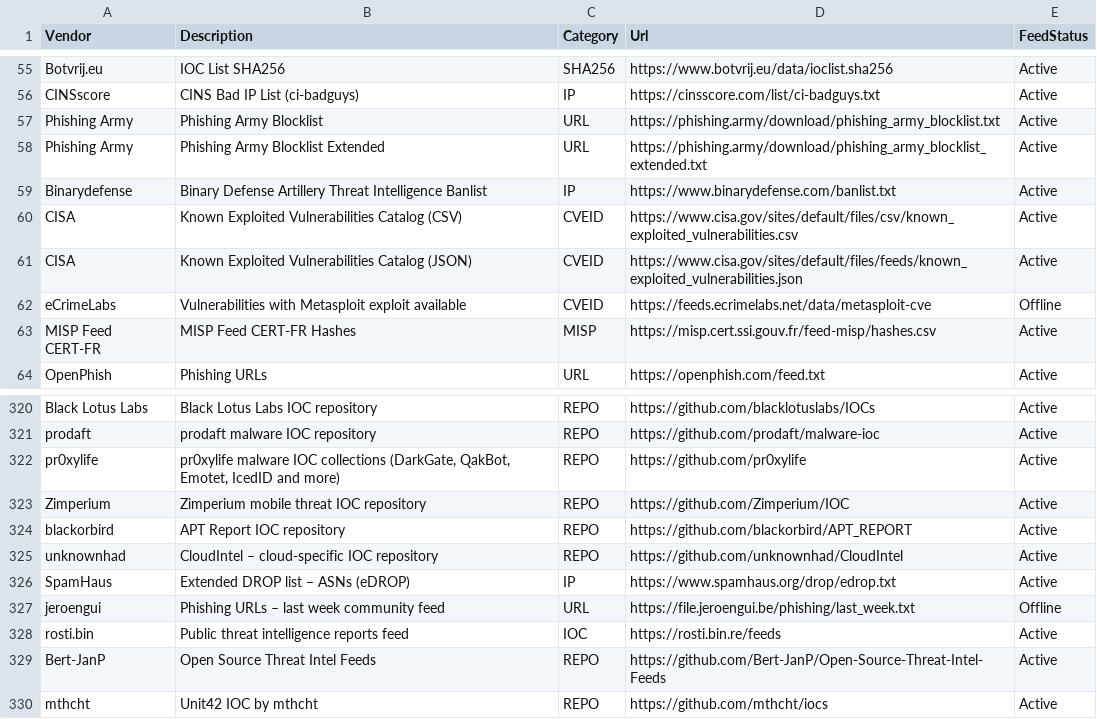
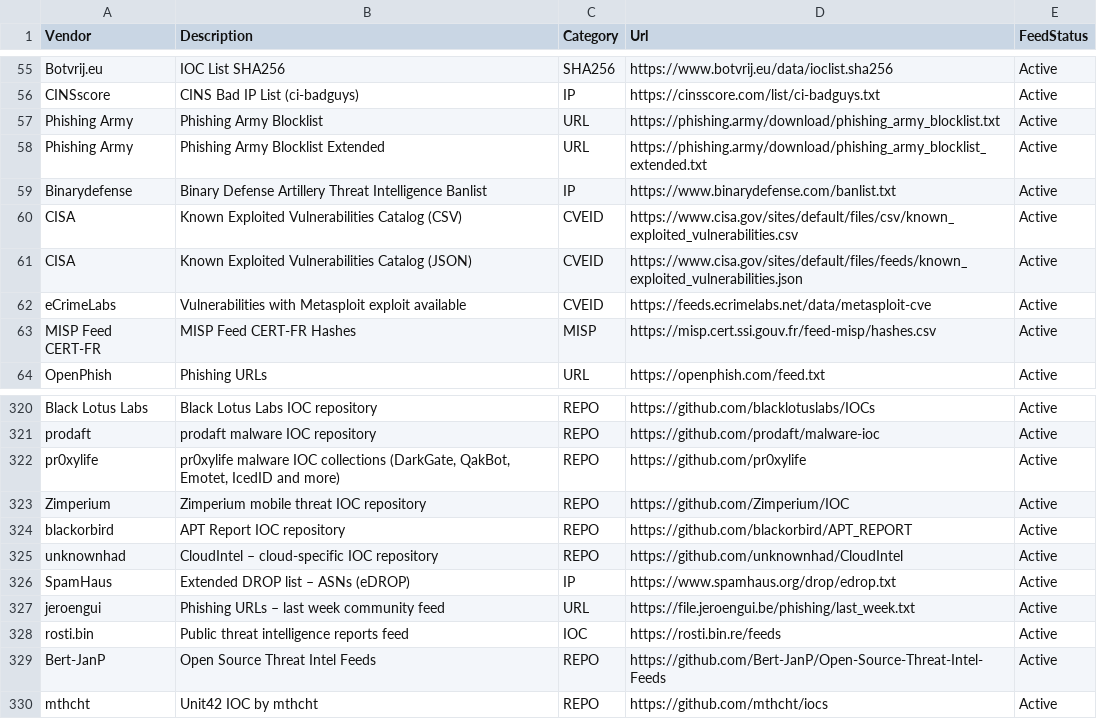
Before and after one commit to kraloveckey/threat-intelligence-feeds, a CSV file: threat-intelligence-feeds.csv, drawn as a sheet; only a part is shown, gaps mark what is left out.

```diff
--- a/threat-intelligence-feeds.csv
+++ b/threat-intelligence-feeds.csv
@@ -61,3 +61,3 @@ CISA;Known Exploited Vulnerabilities Catalog (CSV);CVEID;https://www.cisa.gov/si
 CISA;Known Exploited Vulnerabilities Catalog (JSON);CVEID;https://www.cisa.gov/sites/default/files/feeds/known_exploited_vulnerabilities.json;Active
-eCrimeLabs;Vulnerabilities with Metasploit exploit available;CVEID;https://feeds.ecrimelabs.net/data/metasploit-cve;Offline
+eCrimeLabs;Vulnerabilities with Metasploit exploit available;CVEID;https://feeds.ecrimelabs.net/data/metasploit-cve;Active
 MISP Feed CERT-FR;MISP Feed CERT-FR Hashes;MISP;https://misp.cert.ssi.gouv.fr/feed-misp/hashes.csv;Active
@@ -326,3 +326,3 @@ unknownhad;CloudIntel – cloud-specific IOC repository;REPO;https://github.com/
 SpamHaus;Extended DROP list – ASNs (eDROP);IP;https://www.spamhaus.org/drop/edrop.txt;Active
-jeroengui;Phishing URLs – last week community feed;URL;https://file.jeroengui.be/phishing/last_week.txt;Offline
+jeroengui;Phishing URLs – last week community feed;URL;https://file.jeroengui.be/phishing/last_week.txt;Active
 rosti.bin;Public threat intelligence reports feed;IOC;https://rosti.bin.re/feeds;Active
```
Also changed, not shown: 1 other file.
